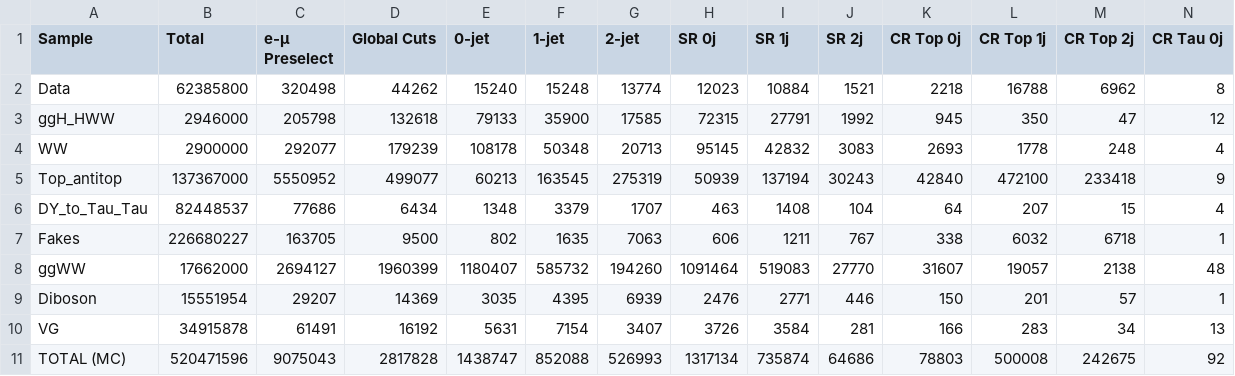
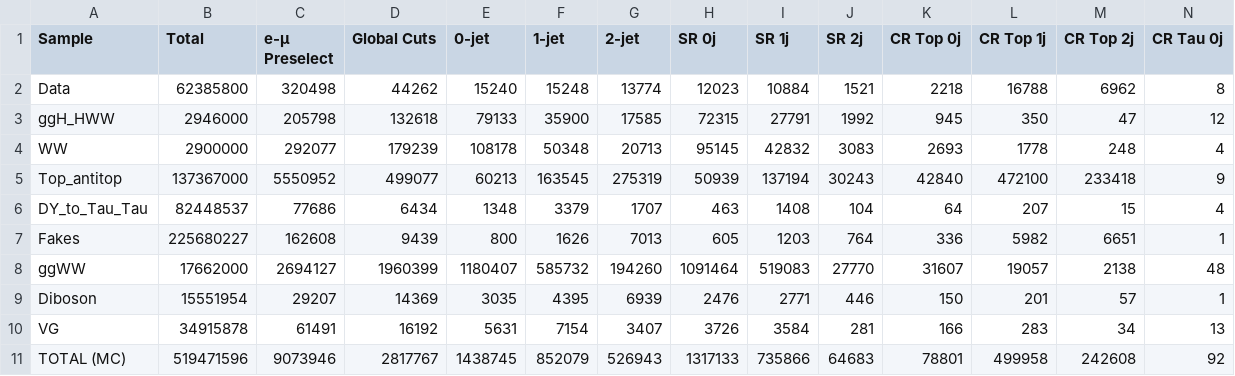
Before and after one commit to anujraghav252/H-to-WW-NanoAOD-analysis, a CSV file: Outputs/Cutflow_Raw.csv, drawn as a sheet; only a part is shown; the diff names each change by its address in the sheet, - before the commit and + after, or states it on an @@ line.

Commit message:
Output from the analysis

```diff
--- a/Outputs/Cutflow_Raw.csv
+++ b/Outputs/Cutflow_Raw.csv
-B7 (Total): 226680227
+B7 (Total): 225680227
-C7 (e-μ Preselect): 163705
+C7 (e-μ Preselect): 162608
-D7 (Global Cuts): 9500
+D7 (Global Cuts): 9439
-E7 (0-jet): 802
+E7 (0-jet): 800
-F7 (1-jet): 1635
+F7 (1-jet): 1626
-G7 (2-jet): 7063
+G7 (2-jet): 7013
-H7 (SR 0j): 606
+H7 (SR 0j): 605
-I7 (SR 1j): 1211
+I7 (SR 1j): 1203
-J7 (SR 2j): 767
+J7 (SR 2j): 764
-K7 (CR Top 0j): 338
+K7 (CR Top 0j): 336
-L7 (CR Top 1j): 6032
+L7 (CR Top 1j): 5982
-M7 (CR Top 2j): 6718
+M7 (CR Top 2j): 6651
-B11 (Total): 520471596
+B11 (Total): 519471596
-C11 (e-μ Preselect): 9075043
+C11 (e-μ Preselect): 9073946
-D11 (Global Cuts): 2817828
+D11 (Global Cuts): 2817767
-E11 (0-jet): 1438747
+E11 (0-jet): 1438745
-F11 (1-jet): 852088
+F11 (1-jet): 852079
-G11 (2-jet): 526993
+G11 (2-jet): 526943
-H11 (SR 0j): 1317134
+H11 (SR 0j): 1317133
-I11 (SR 1j): 735874
+I11 (SR 1j): 735866
-J11 (SR 2j): 64686
+J11 (SR 2j): 64683
-K11 (CR Top 0j): 78803
+K11 (CR Top 0j): 78801
-L11 (CR Top 1j): 500008
+L11 (CR Top 1j): 499958
-M11 (CR Top 2j): 242675
+M11 (CR Top 2j): 242608
```
Also changed, not shown: Outputs/Cutflow_scaled.csv, 1 other file.
